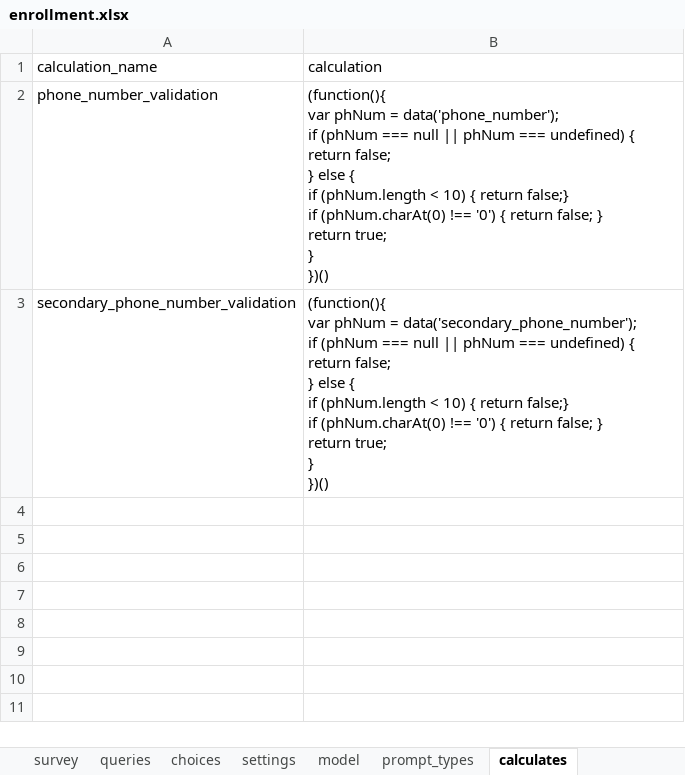
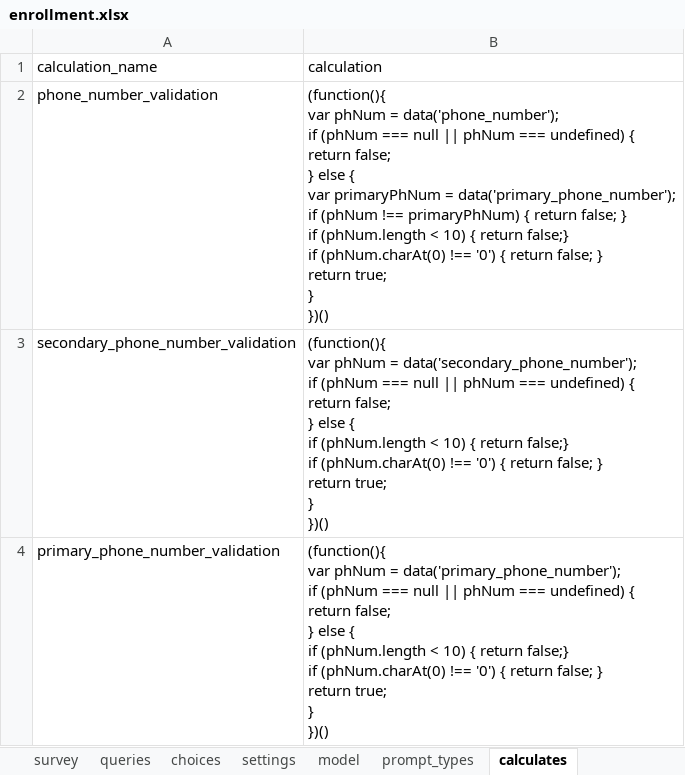
Before and after one commit to clarlars/app-designer, an Excel workbook: app/config/tables/business/forms/enrollment/enrollment.xlsx, sheet calculates, drawn as a sheet; values as stored, in another font and other column widths than the file's, no borders; ↵ is a line break in a cell; the diff names each change by its address in the sheet, - before the commit and + after, or states it on an @@ line.

```diff
--- a/app/config/tables/business/forms/enrollment/enrollment.xlsx (sheet calculates)
+++ b/app/config/tables/business/forms/enrollment/enrollment.xlsx (sheet calculates)
-B2 (calculation): …else { ↵ if (phNum.length…
+B2 (calculation): …else { ↵ var primaryPhNum = data('primary_phone_number'); ↵ if (phNum !== primaryPhNum) { return false; } ↵ if (phNum.length…
+row 4: primary_phone_number_validation | (function(){ ↵ var phNum = data('primary_phone_number'); ↵ if (phNum === null || phNum === undefined) { ↵ return false; ↵ } else { ↵ if (phNum.length < 10) { return false;} ↵ if (phNum.charAt(0) !== '0') { return false; } ↵ return true; ↵ } ↵ })()
```
Also changed, not shown: sheet survey, sheet queries, sheet model, app/config/tables/business/forms/business/business.xlsx, app/config/tables/geo_unit/forms/geo_unit/geo_unit.xlsx, 9 other files.
